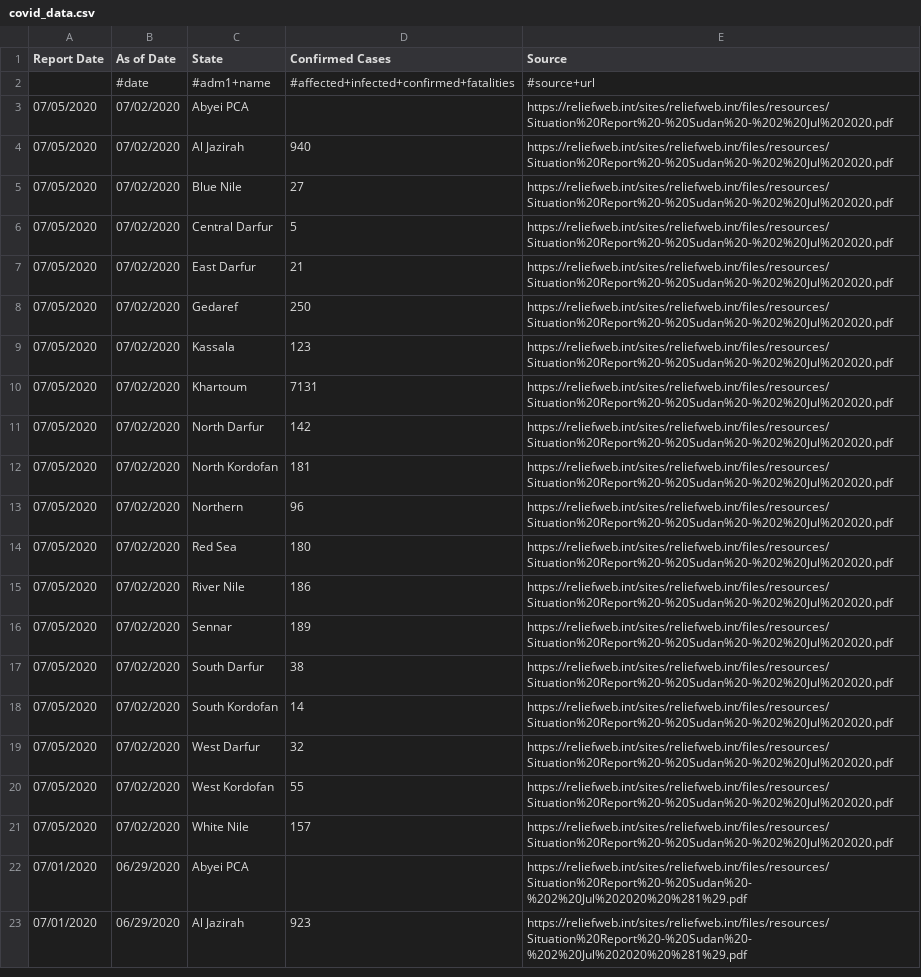
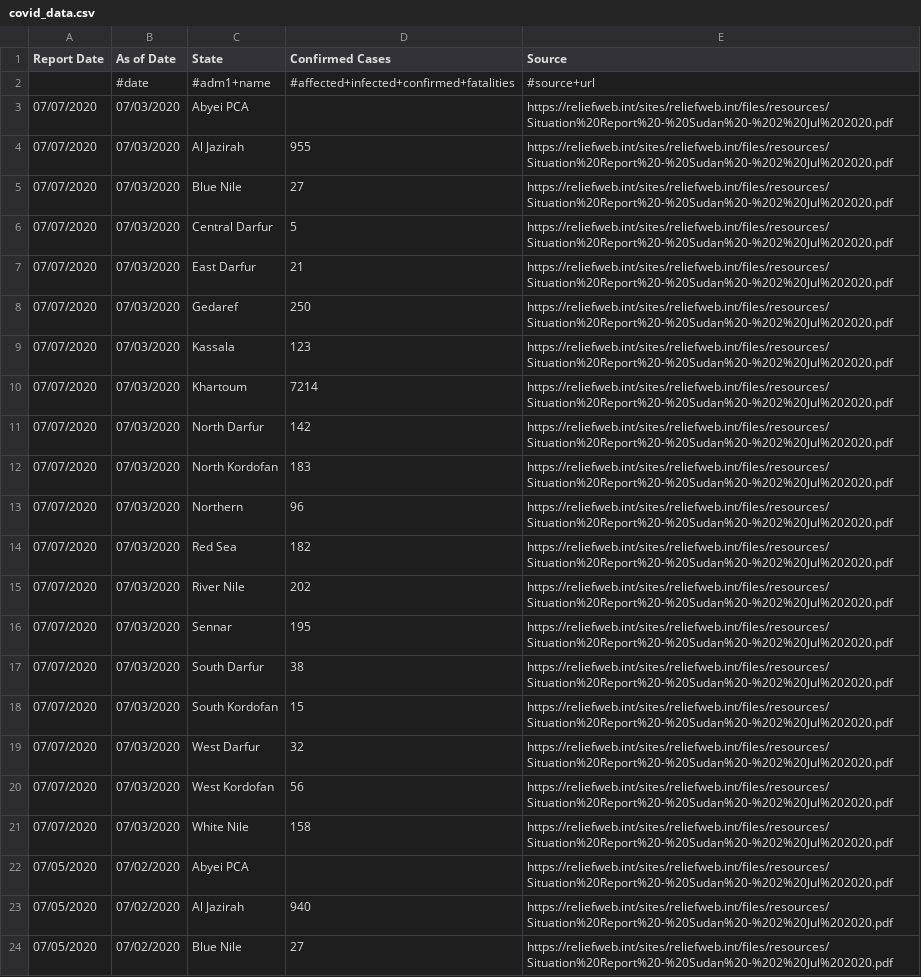
Before and after one commit to OCHA-DAP/pa-COVID-model-parameterization, a CSV file: Inputs/SDN/COVID/covid_data.csv, drawn as a sheet; only a part is shown; the shorter side is filled out with more unchanged rows; the diff names each change by its address in the sheet, - before the commit and + after, or states it on an @@ line.

Commit message:
updated data for SOM and SDN

```diff
--- a/Inputs/SDN/COVID/covid_data.csv
+++ b/Inputs/SDN/COVID/covid_data.csv
+row 3: 07/07/2020 | 07/03/2020 | Abyei PCA |  | https://reliefweb.int/sites/reliefweb.int/files/resources/Situation%20Report%20-%20Sudan%20-%202%20Jul%202020.pdf
+row 4: 07/07/2020 | 07/03/2020 | Al Jazirah | 955 | https://reliefweb.int/sites/reliefweb.int/files/resources/Situation%20Report%20-%20Sudan%20-%202%20Jul%202020.pdf
+row 5: 07/07/2020 | 07/03/2020 | Blue Nile | 27 | https://reliefweb.int/sites/reliefweb.int/files/resources/Situation%20Report%20-%20Sudan%20-%202%20Jul%202020.pdf
+row 6: 07/07/2020 | 07/03/2020 | Central Darfur | 5 | https://reliefweb.int/sites/reliefweb.int/files/resources/Situation%20Report%20-%20Sudan%20-%202%20Jul%202020.pdf
+row 7: 07/07/2020 | 07/03/2020 | East Darfur | 21 | https://reliefweb.int/sites/reliefweb.int/files/resources/Situation%20Report%20-%20Sudan%20-%202%20Jul%202020.pdf
+row 8: 07/07/2020 | 07/03/2020 | Gedaref | 250 | https://reliefweb.int/sites/reliefweb.int/files/resources/Situation%20Report%20-%20Sudan%20-%202%20Jul%202020.pdf
+row 9: 07/07/2020 | 07/03/2020 | Kassala | 123 | https://reliefweb.int/sites/reliefweb.int/files/resources/Situation%20Report%20-%20Sudan%20-%202%20Jul%202020.pdf
+row 10: 07/07/2020 | 07/03/2020 | Khartoum | 7214 | https://reliefweb.int/sites/reliefweb.int/files/resources/Situation%20Report%20-%20Sudan%20-%202%20Jul%202020.pdf
+row 11: 07/07/2020 | 07/03/2020 | North Darfur | 142 | https://reliefweb.int/sites/reliefweb.int/files/resources/Situation%20Report%20-%20Sudan%20-%202%20Jul%202020.pdf
+row 12: 07/07/2020 | 07/03/2020 | North Kordofan | 183 | https://reliefweb.int/sites/reliefweb.int/files/resources/Situation%20Report%20-%20Sudan%20-%202%20Jul%202020.pdf
+row 13: 07/07/2020 | 07/03/2020 | Northern | 96 | https://reliefweb.int/sites/reliefweb.int/files/resources/Situation%20Report%20-%20Sudan%20-%202%20Jul%202020.pdf
+row 14: 07/07/2020 | 07/03/2020 | Red Sea | 182 | https://reliefweb.int/sites/reliefweb.int/files/resources/Situation%20Report%20-%20Sudan%20-%202%20Jul%202020.pdf
+row 15: 07/07/2020 | 07/03/2020 | River Nile | 202 | https://reliefweb.int/sites/reliefweb.int/files/resources/Situation%20Report%20-%20Sudan%20-%202%20Jul%202020.pdf
+row 16: 07/07/2020 | 07/03/2020 | Sennar | 195 | https://reliefweb.int/sites/reliefweb.int/files/resources/Situation%20Report%20-%20Sudan%20-%202%20Jul%202020.pdf
+row 17: 07/07/2020 | 07/03/2020 | South Darfur | 38 | https://reliefweb.int/sites/reliefweb.int/files/resources/Situation%20Report%20-%20Sudan%20-%202%20Jul%202020.pdf
+row 18: 07/07/2020 | 07/03/2020 | South Kordofan | 15 | https://reliefweb.int/sites/reliefweb.int/files/resources/Situation%20Report%20-%20Sudan%20-%202%20Jul%202020.pdf
+row 19: 07/07/2020 | 07/03/2020 | West Darfur | 32 | https://reliefweb.int/sites/reliefweb.int/files/resources/Situation%20Report%20-%20Sudan%20-%202%20Jul%202020.pdf
+row 20: 07/07/2020 | 07/03/2020 | West Kordofan | 56 | https://reliefweb.int/sites/reliefweb.int/files/resources/Situation%20Report%20-%20Sudan%20-%202%20Jul%202020.pdf
+row 21: 07/07/2020 | 07/03/2020 | White Nile | 158 | https://reliefweb.int/sites/reliefweb.int/files/resources/Situation%20Report%20-%20Sudan%20-%202%20Jul%202020.pdf
```
Also changed, not shown: Inputs/SOM/COVID/covid_data.csv, 2 other files.
